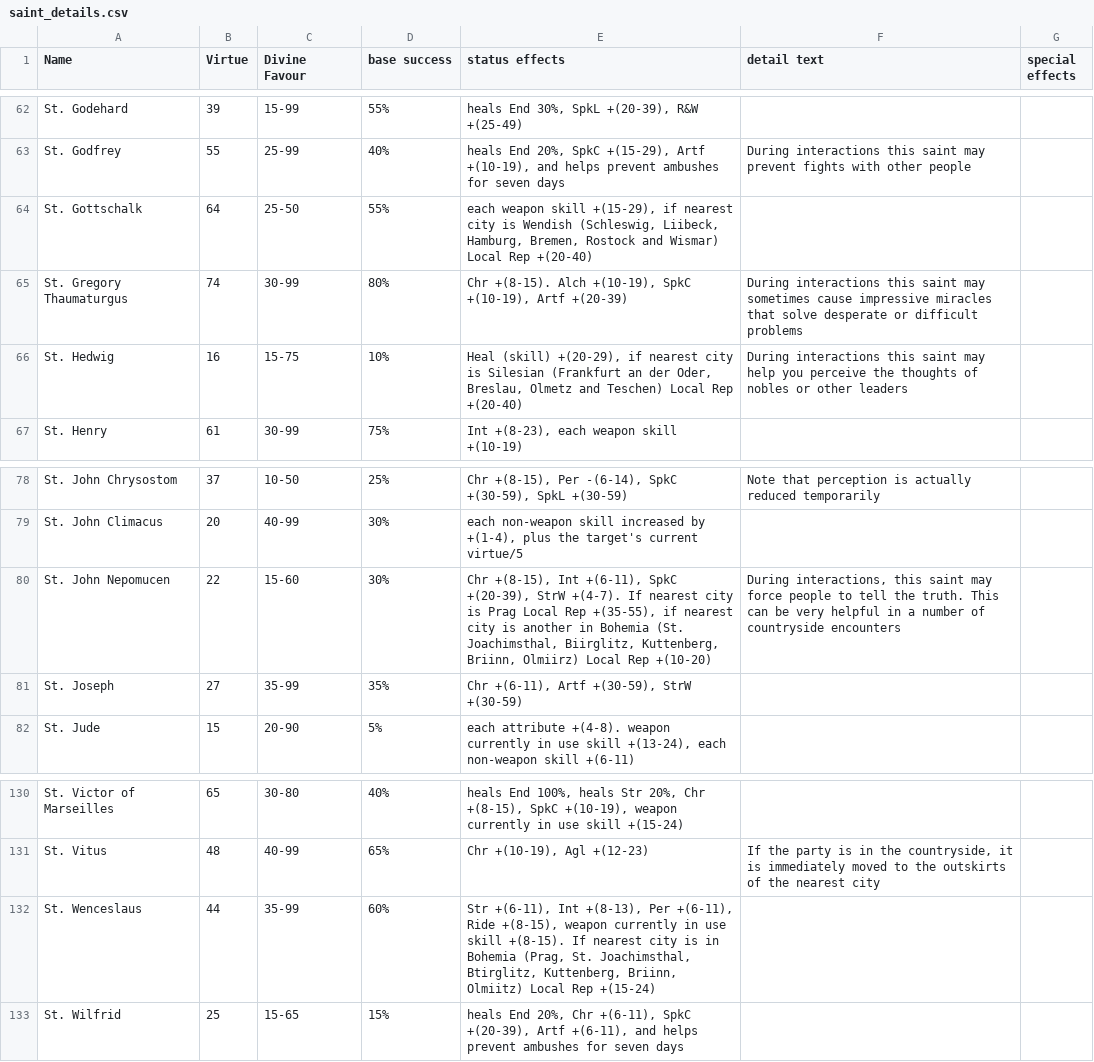
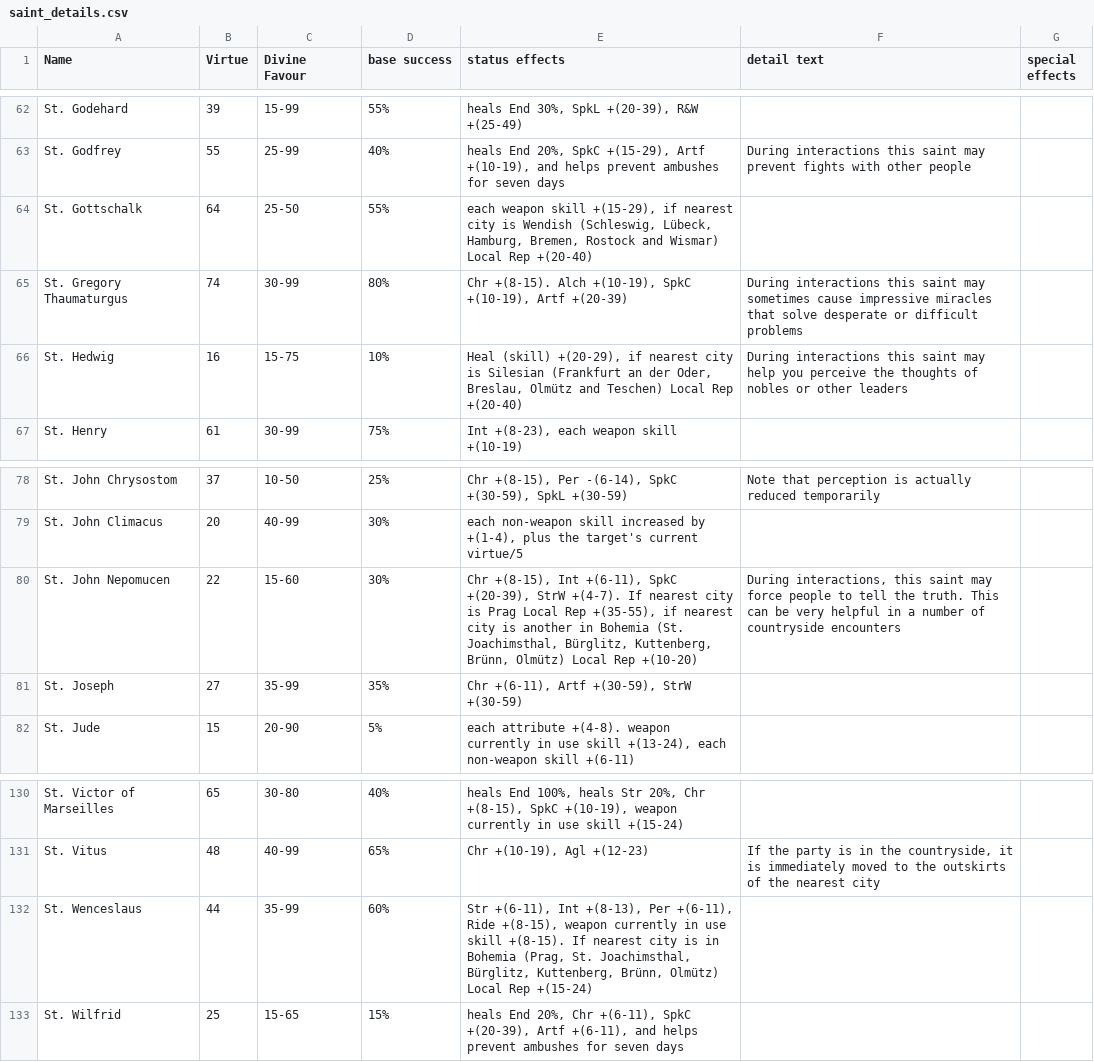
Before and after one commit to nebnagrom/darklands_util, a CSV file: src/main/resources/saint_details.csv, drawn as a sheet; only a part is shown, gaps mark what is left out.

Commit message:
minor fixes to umlauts

```diff
--- a/src/main/resources/saint_details.csv
+++ b/src/main/resources/saint_details.csv
@@ -63,5 +63,5 @@ St. Godehard,39,15-99,55%,"heals End 30%, SpkL +(20-39), R&W +(25-49)",,
 St. Godfrey,55,25-99,40%,"heals End 20%, SpkC +(15-29), Artf +(10-19), and helps prevent ambushes for seven days",During interactions this saint may prevent fights with other people,
-St. Gottschalk,64,25-50,55%,"each weapon skill +(15-29), if nearest city is Wendish (Schleswig, Liibeck, Hamburg, Bremen, Rostock and Wismar) Local Rep +(20-40)",,
+St. Gottschalk,64,25-50,55%,"each weapon skill +(15-29), if nearest city is Wendish (Schleswig, Lübeck, Hamburg, Bremen, Rostock and Wismar) Local Rep +(20-40)",,
 St. Gregory Thaumaturgus,74,30-99,80%,"Chr +(8-15). Alch +(10-19), SpkC +(10-19), Artf +(20-39)",During interactions this saint may sometimes cause impressive miracles that solve desperate or difficult problems,
-St. Hedwig,16,15-75,10%,"Heal (skill) +(20-29), if nearest city is Silesian (Frankfurt an der Oder, Breslau, Olmetz and Teschen) Local Rep +(20-40)",During interactions this saint may help you perceive the thoughts of nobles or other leaders,
+St. Hedwig,16,15-75,10%,"Heal (skill) +(20-29), if nearest city is Silesian (Frankfurt an der Oder, Breslau, Olmütz and Teschen) Local Rep +(20-40)",During interactions this saint may help you perceive the thoughts of nobles or other leaders,
 St. Henry,61,30-99,75%,"Int +(8-23), each weapon skill +(10-19)",,
@@ -79,3 +79,3 @@ St. John Chrysostom,37,10-50,25%,"Chr +(8-15), Per -(6-14), SpkC +(30-59), SpkL
 St. John Climacus,20,40-99,30%,"each non-weapon skill increased by +(1-4), plus the target's current virtue/5",,
-St. John Nepomucen,22,15-60,30%,"Chr +(8-15), Int +(6-11), SpkC +(20-39), StrW +(4-7). If nearest city is Prag Local Rep +(35-55), if nearest city is another in Bohemia (St. Joachimsthal, Biirglitz, Kuttenberg, Briinn, Olmiirz) Local Rep +(10-20)","During interactions, this saint may force people to tell the truth. This can be very helpful in a number of countryside encounters",
+St. John Nepomucen,22,15-60,30%,"Chr +(8-15), Int +(6-11), SpkC +(20-39), StrW +(4-7). If nearest city is Prag Local Rep +(35-55), if nearest city is another in Bohemia (St. Joachimsthal, Bürglitz, Kuttenberg, Brünn, Olmütz) Local Rep +(10-20)","During interactions, this saint may force people to tell the truth. This can be very helpful in a number of countryside encounters",
 St. Joseph,27,35-99,35%,"Chr +(6-11), Artf +(30-59), StrW +(30-59)",,
@@ -131,3 +131,3 @@ St. Victor of Marseilles,65,30-80,40%,"heals End 100%, heals Str 20%, Chr +(8-15
 St. Vitus,48,40-99,65%,"Chr +(10-19), Agl +(12-23)","If the party is in the countryside, it is immediately moved to the outskirts of the nearest city",
-St. Wenceslaus,44,35-99,60%,"Str +(6-11), Int +(8-13), Per +(6-11), Ride +(8-15), weapon currently in use skill +(8-15). If nearest city is in Bohemia (Prag, St. Joachimsthal, Btirglitz, Kuttenberg, Briinn, Olmiitz) Local Rep +(15-24)",,
+St. Wenceslaus,44,35-99,60%,"Str +(6-11), Int +(8-13), Per +(6-11), Ride +(8-15), weapon currently in use skill +(8-15). If nearest city is in Bohemia (Prag, St. Joachimsthal, Bürglitz, Kuttenberg, Brünn, Olmütz) Local Rep +(15-24)",,
 St. Wilfrid,25,15-65,15%,"heals End 20%, Chr +(6-11), SpkC +(20-39), Artf +(6-11), and helps prevent ambushes for seven days",,
```
